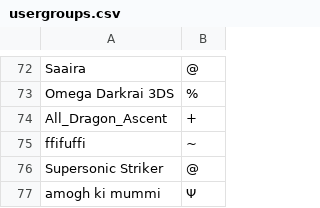
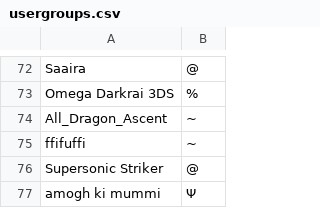
Before and after one commit to Themagicalxerneas/XD, a CSV file: config/usergroups.csv, drawn as a sheet; only a part is shown, gaps mark what is left out.

Commit message:
🍇🚃 Checkpoint ./config/config.js:31933651/42663

```diff
--- a/config/usergroups.csv
+++ b/config/usergroups.csv
@@ -73,3 +73,3 @@ Saaira,@
 Omega Darkrai 3DS,%
-All_Dragon_Ascent,+
+All_Dragon_Ascent,~
 ffifuffi,~
```
Also changed, not shown: 7 other files.
